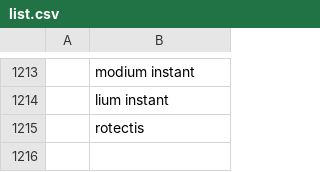
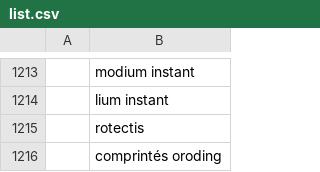
Before and after one commit to MauroDruwel/Smart-Medicin-Faire-pictures, a CSV file: list.csv, drawn as a sheet; only a part is shown, gaps mark what is left out.

Commit message:
commit

```diff
--- a/list.csv
+++ b/list.csv
@@ -1215 +1215,2 @@
 ;rotectis
+;comprintés oroding
```
